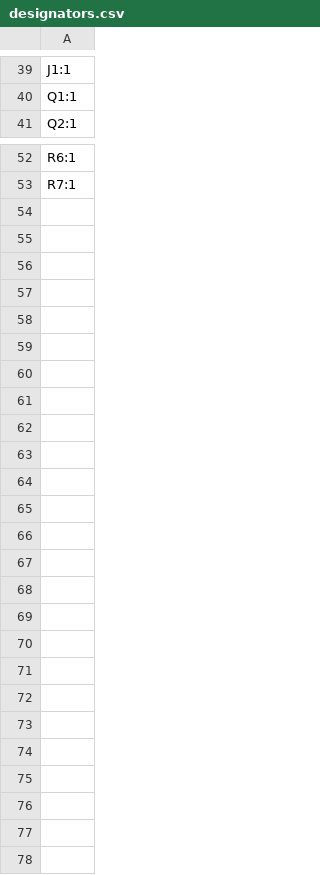
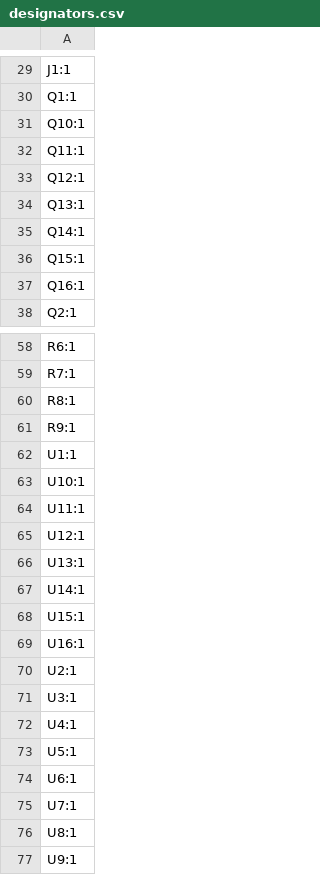
Before and after one commit to open-neuroscience/Fly_highthroughput, a CSV file: electronics/optogenetics/production/designators.csv, drawn as a sheet; only a part is shown, gaps mark what is left out; the diff covers the shown part only.

```diff
--- a/electronics/optogenetics/production/designators.csv
+++ b/electronics/optogenetics/production/designators.csv
@@ -40,2 +30,9 @@ J1:1
 Q1:1
+Q10:1
+Q11:1
+Q12:1
+Q13:1
+Q14:1
+Q15:1
+Q16:1
 Q2:1
@@ -53 +59,19 @@ R6:1
 R7:1
+R8:1
+R9:1
+U1:1
+U10:1
+U11:1
+U12:1
+U13:1
+U14:1
+U15:1
+U16:1
+U2:1
+U3:1
+U4:1
+U5:1
+U6:1
+U7:1
+U8:1
+U9:1
```
Also changed, not shown: 9 added rows and 10 removed rows elsewhere in this file, electronics/main_board/production/bom.csv, electronics/main_board/production/designators.csv, 20 other files.
